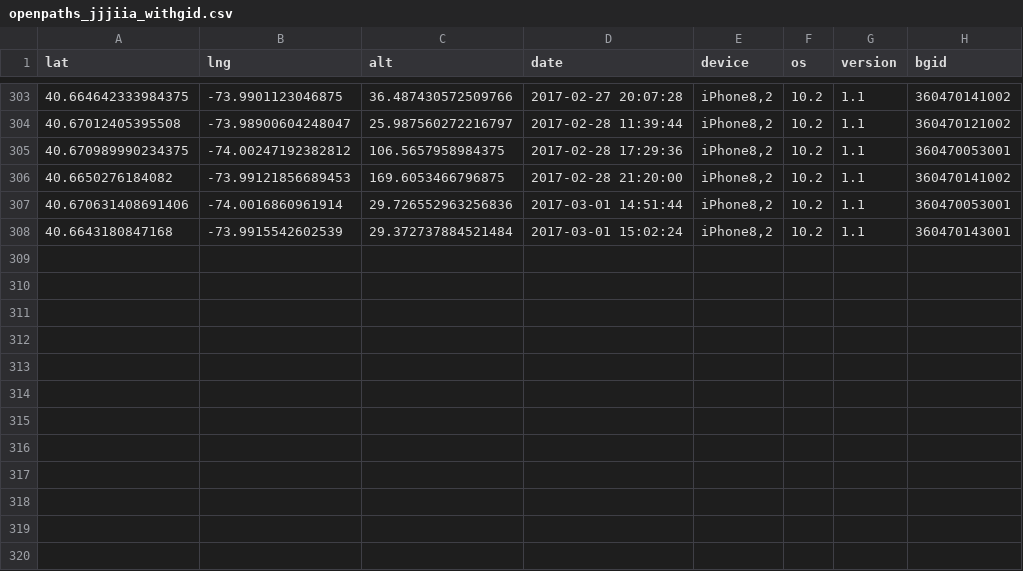
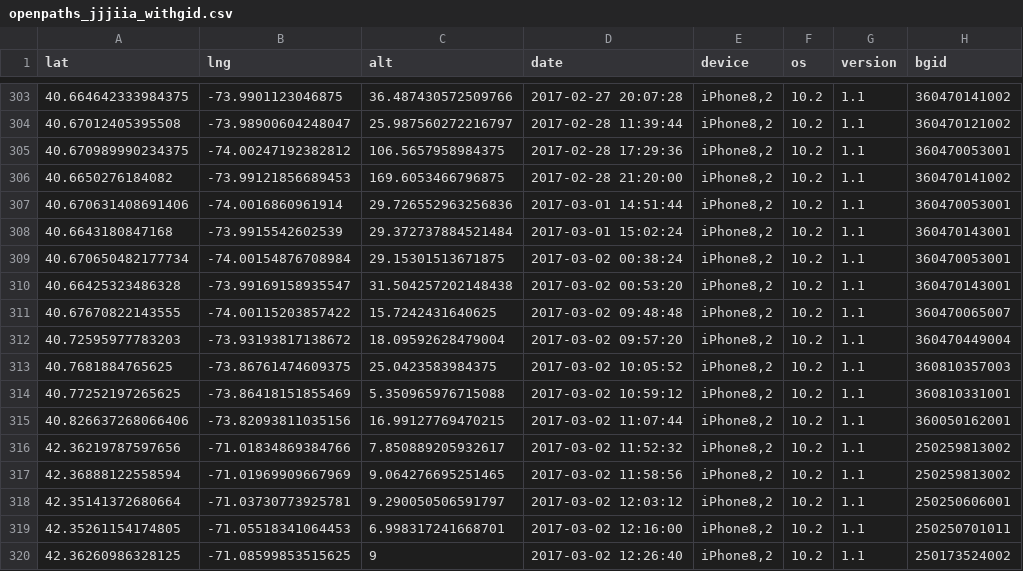
Before and after one commit to jjjiia/censusPlaces, a CSV file: data/openpaths_jjjiia_withgid.csv, drawn as a sheet; only a part is shown, gaps mark what is left out; the diff names each change by its address in the sheet, - before the commit and + after, or states it on an @@ line.

```diff
--- a/data/openpaths_jjjiia_withgid.csv
+++ b/data/openpaths_jjjiia_withgid.csv
+row 309: 40.670650482177734 | -74.00154876708984 | 29.15301513671875 | 2017-03-02 00:38:24 | iPhone8,2 | 10.2 | 1.1 | 360470053001
+row 310: 40.66425323486328 | -73.99169158935547 | 31.504257202148438 | 2017-03-02 00:53:20 | iPhone8,2 | 10.2 | 1.1 | 360470143001
+row 311: 40.67670822143555 | -74.00115203857422 | 15.7242431640625 | 2017-03-02 09:48:48 | iPhone8,2 | 10.2 | 1.1 | 360470065007
+row 312: 40.72595977783203 | -73.93193817138672 | 18.09592628479004 | 2017-03-02 09:57:20 | iPhone8,2 | 10.2 | 1.1 | 360470449004
+row 313: 40.7681884765625 | -73.86761474609375 | 25.0423583984375 | 2017-03-02 10:05:52 | iPhone8,2 | 10.2 | 1.1 | 360810357003
+row 314: 40.77252197265625 | -73.86418151855469 | 5.350965976715088 | 2017-03-02 10:59:12 | iPhone8,2 | 10.2 | 1.1 | 360810331001
+row 315: 40.826637268066406 | -73.82093811035156 | 16.99127769470215 | 2017-03-02 11:07:44 | iPhone8,2 | 10.2 | 1.1 | 360050162001
+row 316: 42.36219787597656 | -71.01834869384766 | 7.850889205932617 | 2017-03-02 11:52:32 | iPhone8,2 | 10.2 | 1.1 | 250259813002
+row 317: 42.36888122558594 | -71.01969909667969 | 9.064276695251465 | 2017-03-02 11:58:56 | iPhone8,2 | 10.2 | 1.1 | 250259813002
+row 318: 42.35141372680664 | -71.03730773925781 | 9.290050506591797 | 2017-03-02 12:03:12 | iPhone8,2 | 10.2 | 1.1 | 250250606001
+row 319: 42.35261154174805 | -71.05518341064453 | 6.998317241668701 | 2017-03-02 12:16:00 | iPhone8,2 | 10.2 | 1.1 | 250250701011
+row 320: 42.36260986328125 | -71.08599853515625 | 9 | 2017-03-02 12:26:40 | iPhone8,2 | 10.2 | 1.1 | 250173524002
```
Also changed, not shown: 3 other files.
